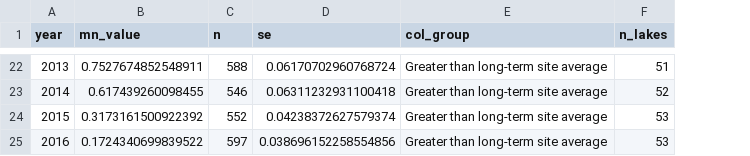
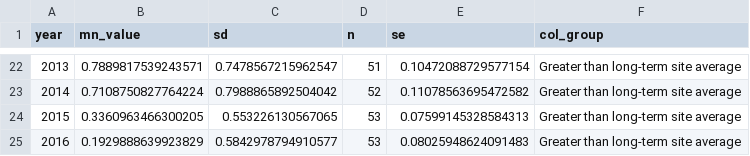
Before and after one commit to USEPA/ri_wq_trends, a CSV file: data/chla_data.csv, drawn as a sheet; only a part is shown, gaps mark what is left out; removed rows and columns are numbered as before the commit, all else as after; the diff covers the shown part only; the diff names each change by its address in the sheet, - before the commit and + after, or states it on an @@ line.

```diff
--- a/data/chla_data.csv
+++ b/data/chla_data.csv
+column C (sd), rows 22-25: 0.7478567215962547 | 0.7988865892504042 | 0.553226130567065 | 0.5842978794910577
-column F (n_lakes), rows 22-25: 51 | 52 | 53 | 53
-B22 (mn_value): 0.7527674852548911
+B22 (mn_value): 0.7889817539243571
-D22 (n): 588
+D22 (n): 51
-E22 (se): 0.06170702960768724
+E22 (se): 0.10472088729577154
-B23 (mn_value): 0.617439260098455
+B23 (mn_value): 0.7108750827764224
-D23 (n): 546
+D23 (n): 52
-E23 (se): 0.06311232931100418
+E23 (se): 0.11078563695472582
-B24 (mn_value): 0.3173161500922392
+B24 (mn_value): 0.3360963466300205
-D24 (n): 552
+D24 (n): 53
-E24 (se): 0.04238372627579374
+E24 (se): 0.07599145328584313
-B25 (mn_value): 0.1724340699839522
+B25 (mn_value): 0.1929888639923829
-D25 (n): 597
+D25 (n): 53
-E25 (se): 0.038696152258554856
+E25 (se): 0.08025948624091483
```
Also changed, not shown: 60 edited cells elsewhere in this file, data/np_data.csv, data/np_data_lagos.csv, 24 other files.
